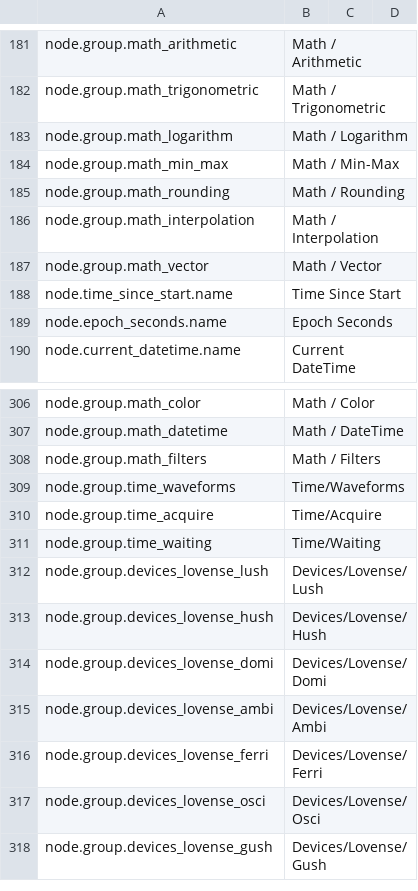
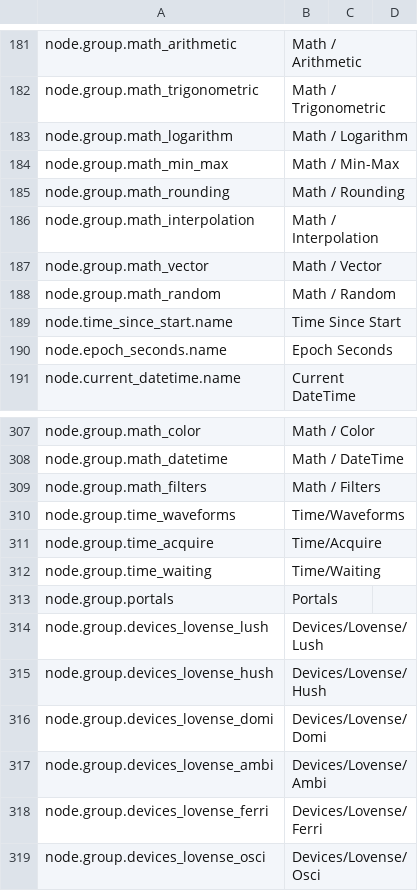
Before and after one commit to H1M4W4R1/GameFlow, a CSV file: locales/EN.csv, drawn as a sheet; only a part is shown, gaps mark what is left out; the shorter side is filled out with more unchanged rows.

```diff
--- a/locales/EN.csv
+++ b/locales/EN.csv
@@ -187,2 +187,3 @@ node.group.math_interpolation,Math / Interpolation
 node.group.math_vector,Math / Vector
+node.group.math_random,Math / Random
 node.time_since_start.name,Time Since Start
@@ -311,2 +312,3 @@ node.group.time_acquire,Time/Acquire
 node.group.time_waiting,Time/Waiting
+node.group.portals,Portals
 node.group.devices_lovense_lush,Devices/Lovense/Lush
```
Also changed, not shown: locales/PL.csv, 3 other files.
